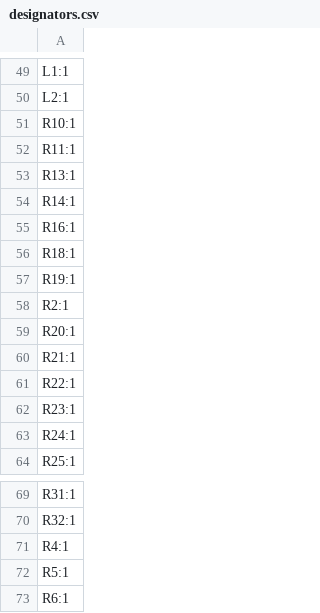
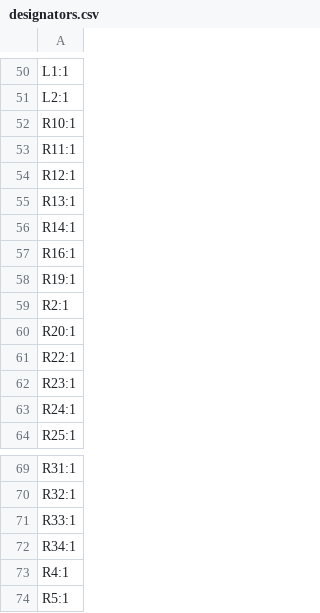
Before and after one commit to nyalcina/EEE3088F_PCB_Project, a CSV file: PCB/production/designators.csv, drawn as a sheet; only a part is shown, gaps mark what is left out; the shorter side is filled out with more unchanged rows; removed rows and columns are numbered as before the commit, all else as after; the diff covers the shown part only; the diff names each change by its address in the sheet, - before the commit and + after, or states it on an @@ line.

```diff
--- a/PCB/production/designators.csv
+++ b/PCB/production/designators.csv
+row 54: R12:1
-row 56: R18:1
-row 60: R21:1
+row 71: R33:1
+row 72: R34:1
```
Also changed, not shown: 11 added rows and 22 removed rows elsewhere in this file, PCB/production/bom.csv, PCB/production/positions.csv, 17 other files.
